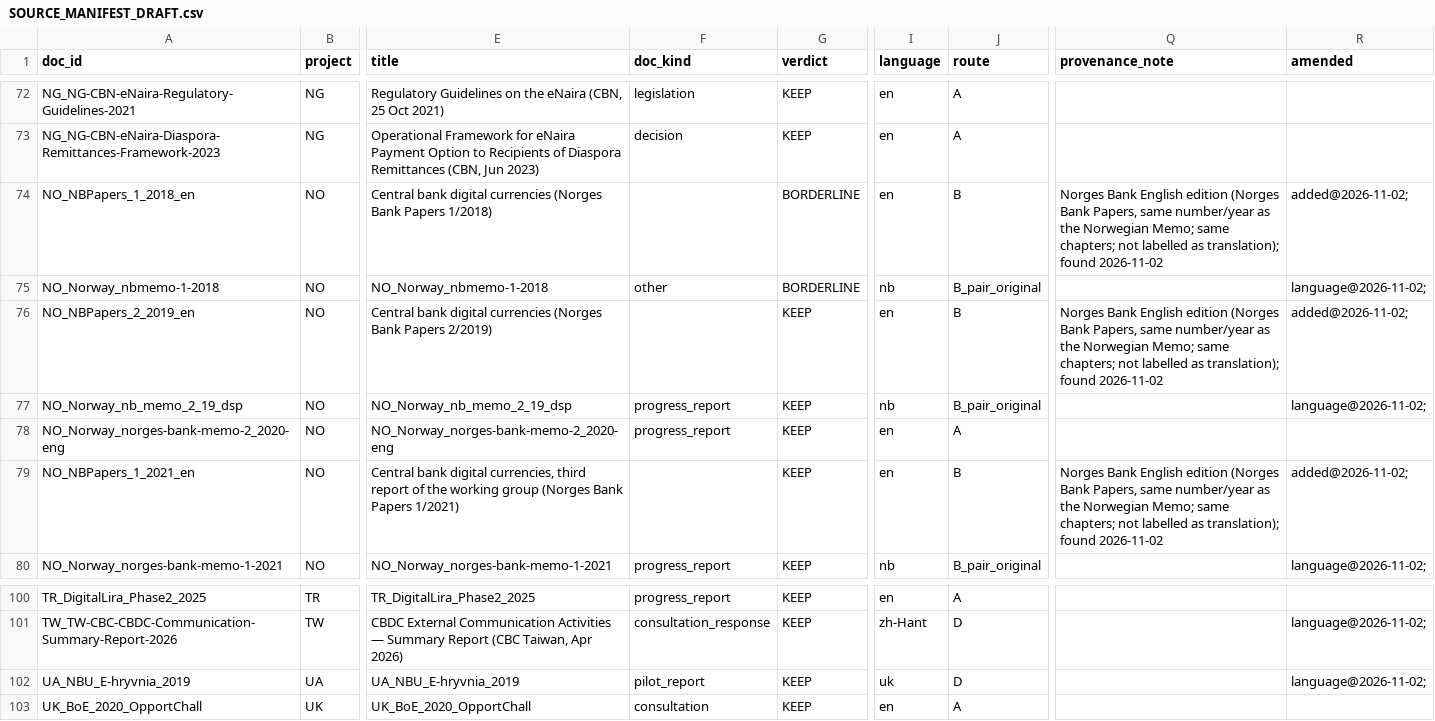
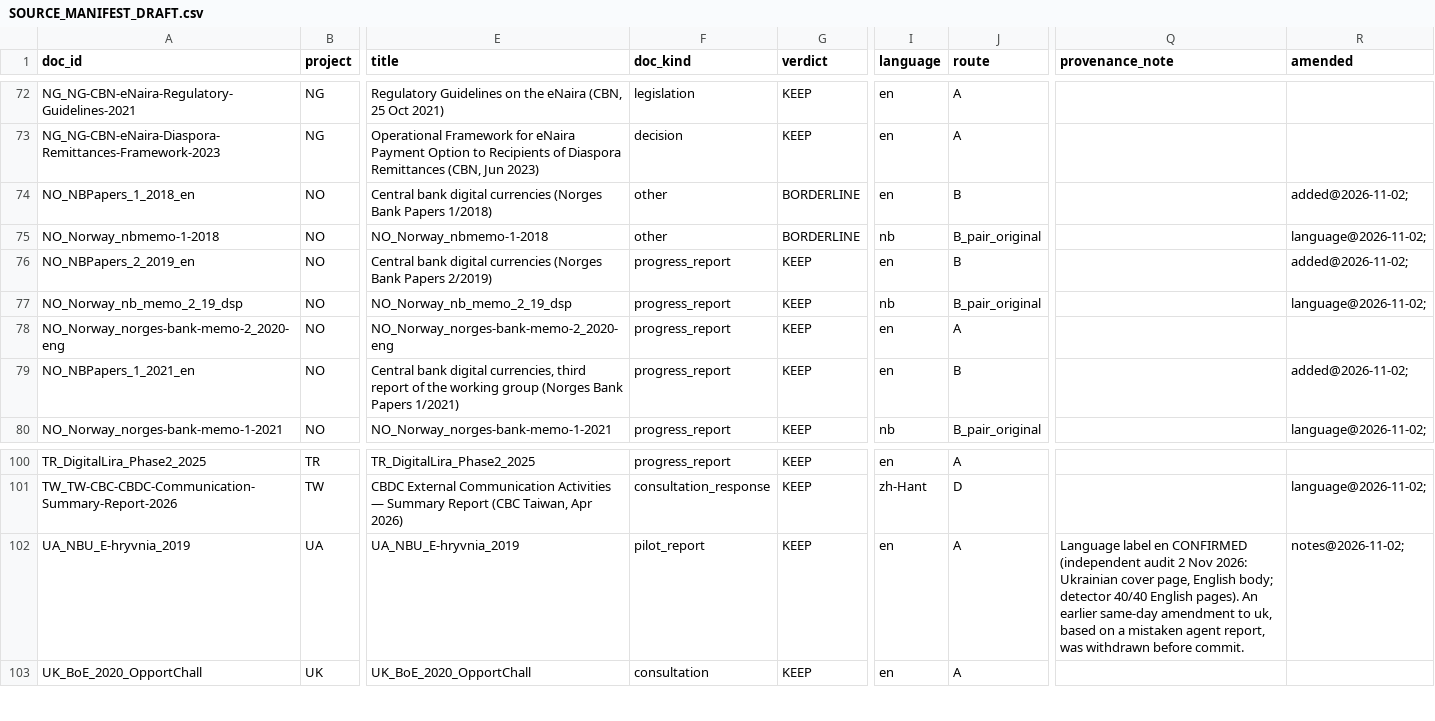
Before and after one commit to BokMartin/cbdc-dataset-v11, a CSV file: data/manifest/SOURCE_MANIFEST_DRAFT.csv, drawn as a sheet; only a part is shown, gaps mark what is left out; the diff names each change by its address in the sheet, - before the commit and + after, or states it on an @@ line.

```diff
--- a/data/manifest/SOURCE_MANIFEST_DRAFT.csv
+++ b/data/manifest/SOURCE_MANIFEST_DRAFT.csv
-F74 (doc_kind): (empty)
+F74 (doc_kind): other
-Q74 (provenance_note): Norges Bank English edition (Norges Bank Papers, same number/year as the Norwegian Memo; same chapters; not labelled as translation); found 2026-11-02
+Q74 (provenance_note): (empty)
-F76 (doc_kind): (empty)
+F76 (doc_kind): progress_report
-Q76 (provenance_note): Norges Bank English edition (Norges Bank Papers, same number/year as the Norwegian Memo; same chapters; not labelled as translation); found 2026-11-02
+Q76 (provenance_note): (empty)
-F79 (doc_kind): (empty)
+F79 (doc_kind): progress_report
-Q79 (provenance_note): Norges Bank English edition (Norges Bank Papers, same number/year as the Norwegian Memo; same chapters; not labelled as translation); found 2026-11-02
+Q79 (provenance_note): (empty)
-I102 (language): uk
+I102 (language): en
-J102 (route): D
+J102 (route): A
-Q102 (provenance_note): (empty)
+Q102 (provenance_note): Language label en CONFIRMED (independent audit 2 Nov 2026: Ukrainian cover page, English body; detector 40/40 English pages). An earlier same-day amendment to uk, based on a mistaken agent report, was withdrawn before commit.
-R102 (amended): language@2026-11-02;
+R102 (amended): notes@2026-11-02;
```
Also changed, not shown: data/frame/projects.csv, data/registry/REGISTRY_AMENDMENT_2026-11-02.csv, 33 other files.
